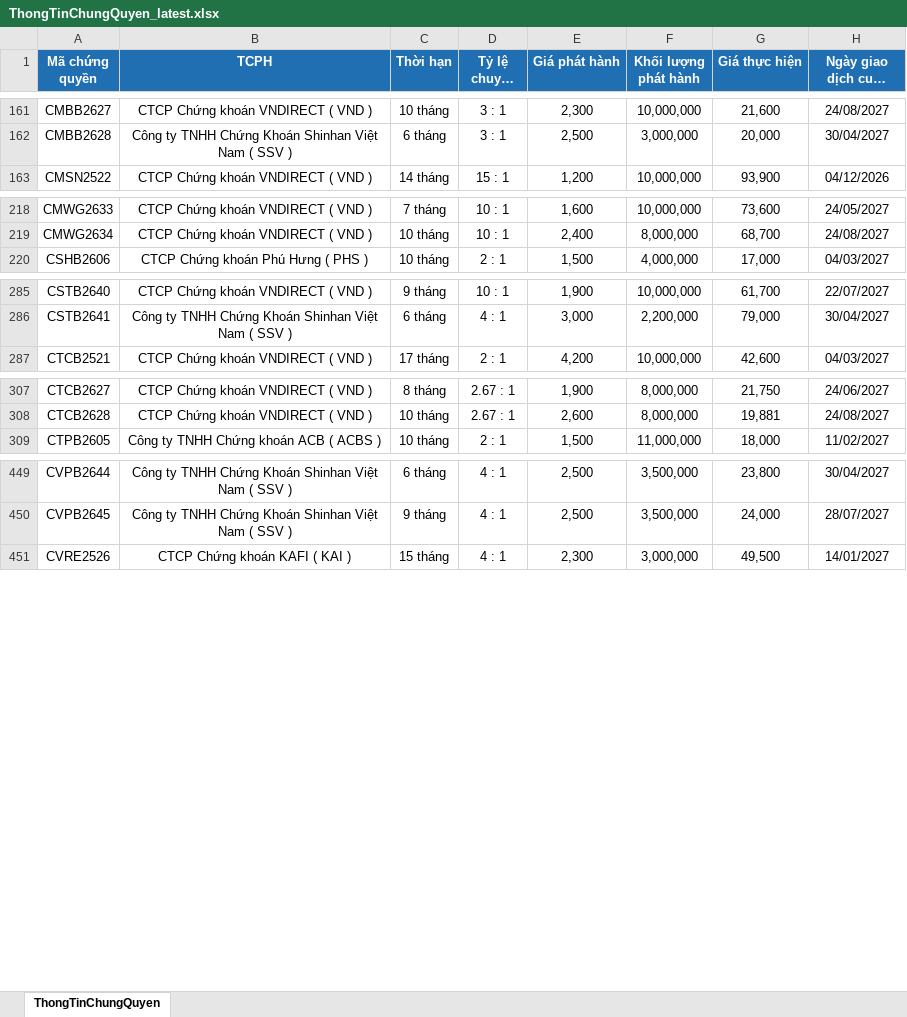
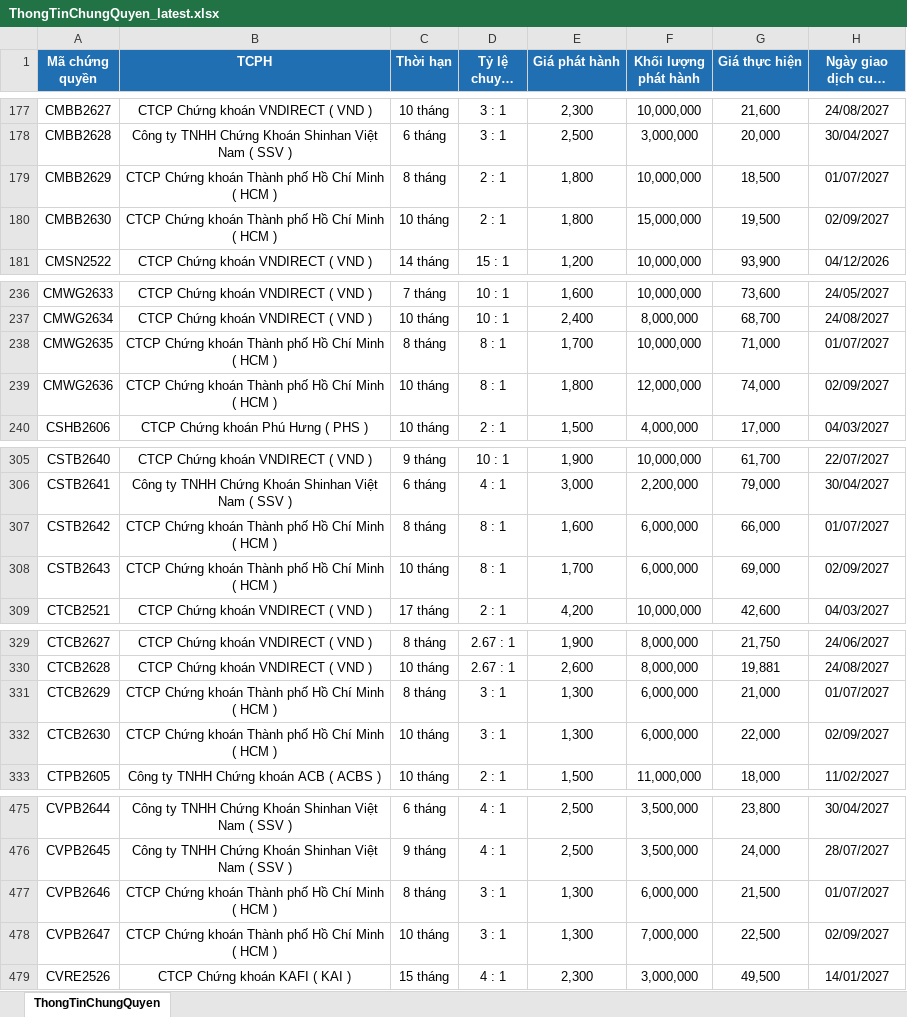
Before and after one commit to FTU-kudo/Vietstock_CW_bot, an Excel workbook: docs/downloads/ThongTinChungQuyen_latest.xlsx, sheet ThongTinChungQuyen, drawn as a sheet; only a part is shown, gaps mark what is left out; long unchanged cells end in …; values as stored, in another font and other column widths than the file's, no borders; the diff covers the shown part only; the diff names each change by its address in the sheet, - before the commit and + after, or states it on an @@ line.

```diff
--- a/docs/downloads/ThongTinChungQuyen_latest.xlsx (sheet ThongTinChungQuyen)
+++ b/docs/downloads/ThongTinChungQuyen_latest.xlsx (sheet ThongTinChungQuyen)
+row 179: CMBB2629 | CTCP Chứng khoán Thành phố Hồ Chí Minh ( HCM ) | 8 tháng | 2 : 1 | 1,800 | 10,000,000 | 18,500 | 01/07/2027
+row 180: CMBB2630 | CTCP Chứng khoán Thành phố Hồ Chí Minh ( HCM ) | 10 tháng | 2 : 1 | 1,800 | 15,000,000 | 19,500 | 02/09/2027
+row 238: CMWG2635 | CTCP Chứng khoán Thành phố Hồ Chí Minh ( HCM ) | 8 tháng | 8 : 1 | 1,700 | 10,000,000 | 71,000 | 01/07/2027
+row 239: CMWG2636 | CTCP Chứng khoán Thành phố Hồ Chí Minh ( HCM ) | 10 tháng | 8 : 1 | 1,800 | 12,000,000 | 74,000 | 02/09/2027
+row 307: CSTB2642 | CTCP Chứng khoán Thành phố Hồ Chí Minh ( HCM ) | 8 tháng | 8 : 1 | 1,600 | 6,000,000 | 66,000 | 01/07/2027
+row 308: CSTB2643 | CTCP Chứng khoán Thành phố Hồ Chí Minh ( HCM ) | 10 tháng | 8 : 1 | 1,700 | 6,000,000 | 69,000 | 02/09/2027
+row 331: CTCB2629 | CTCP Chứng khoán Thành phố Hồ Chí Minh ( HCM ) | 8 tháng | 3 : 1 | 1,300 | 6,000,000 | 21,000 | 01/07/2027
+row 332: CTCB2630 | CTCP Chứng khoán Thành phố Hồ Chí Minh ( HCM ) | 10 tháng | 3 : 1 | 1,300 | 6,000,000 | 22,000 | 02/09/2027
+row 477: CVPB2646 | CTCP Chứng khoán Thành phố Hồ Chí Minh ( HCM ) | 8 tháng | 3 : 1 | 1,300 | 6,000,000 | 21,500 | 01/07/2027
+row 478: CVPB2647 | CTCP Chứng khoán Thành phố Hồ Chí Minh ( HCM ) | 10 tháng | 3 : 1 | 1,300 | 7,000,000 | 22,500 | 02/09/2027
```
Also changed, not shown: 18 added rows elsewhere in this sheet, docs/downloads/KetQuaGiaoDich_latest.xlsx, 3 other files.
